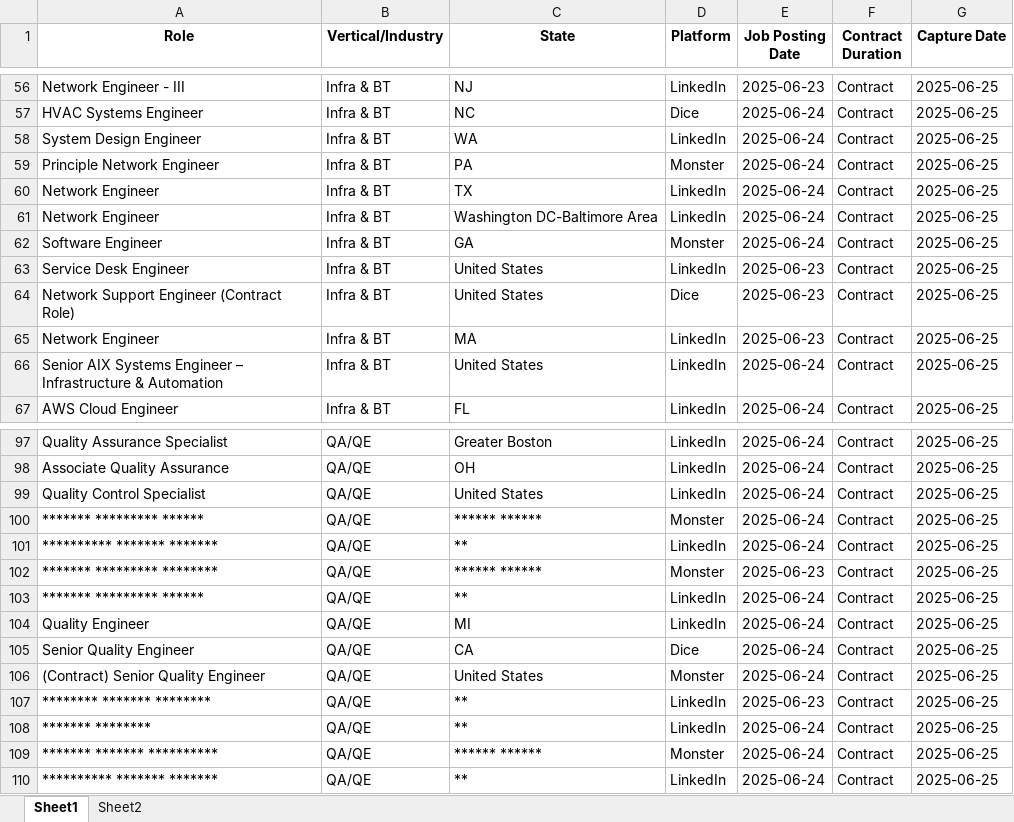
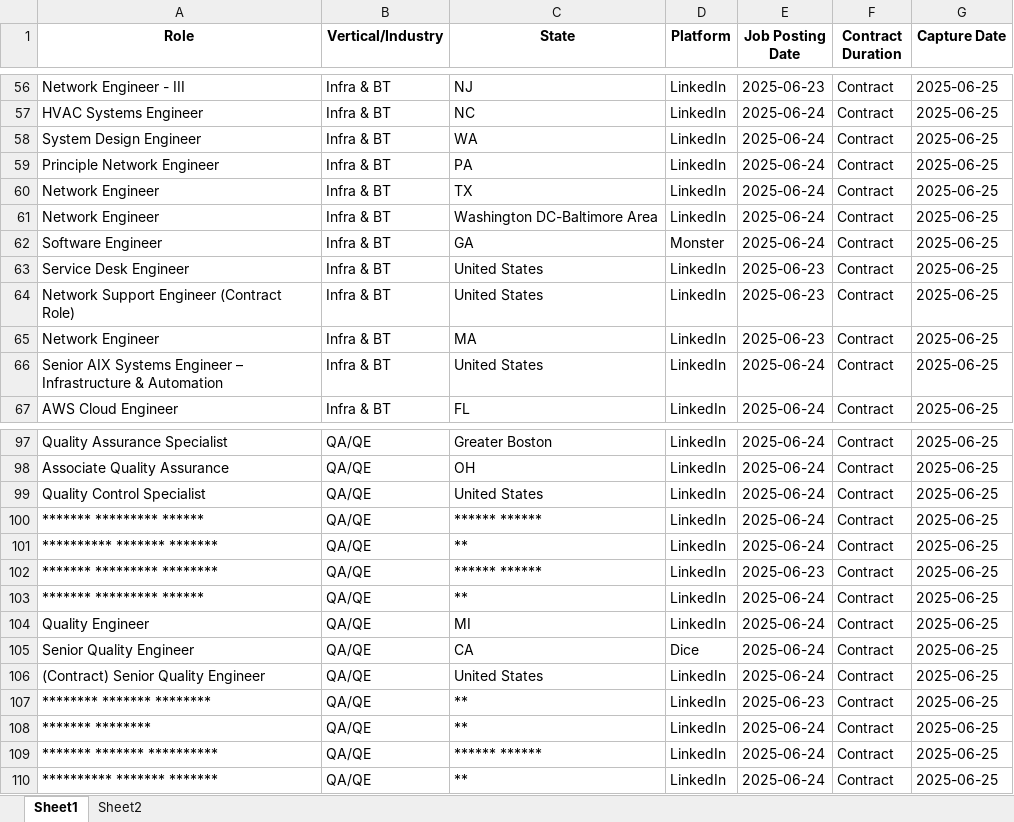
Before and after one commit to akshatj22/Web-Scraper, an Excel workbook: Job_Postings_20250625_004828.xlsx, sheet Sheet1, drawn as a sheet; only a part is shown, gaps mark what is left out; values as stored, in another font and other column widths than the file's, no borders; charts and pictures not drawn; the diff covers the shown part only; the diff names each change by its address in the sheet, - before the commit and + after, or states it on an @@ line.

```diff
--- a/Job_Postings_20250625_004828.xlsx (sheet Sheet1)
+++ b/Job_Postings_20250625_004828.xlsx (sheet Sheet1)
-D57 (Platform): Dice
+D57 (Platform): LinkedIn
-D59 (Platform): Monster
+D59 (Platform): LinkedIn
-D64 (Platform): Dice
+D64 (Platform): LinkedIn
-D100 (Platform): Monster
+D100 (Platform): LinkedIn
-D102 (Platform): Monster
+D102 (Platform): LinkedIn
-D106 (Platform): Monster
+D106 (Platform): LinkedIn
-D109 (Platform): Monster
+D109 (Platform): LinkedIn
```
Also changed, not shown: 23 edited cells elsewhere in this sheet.
